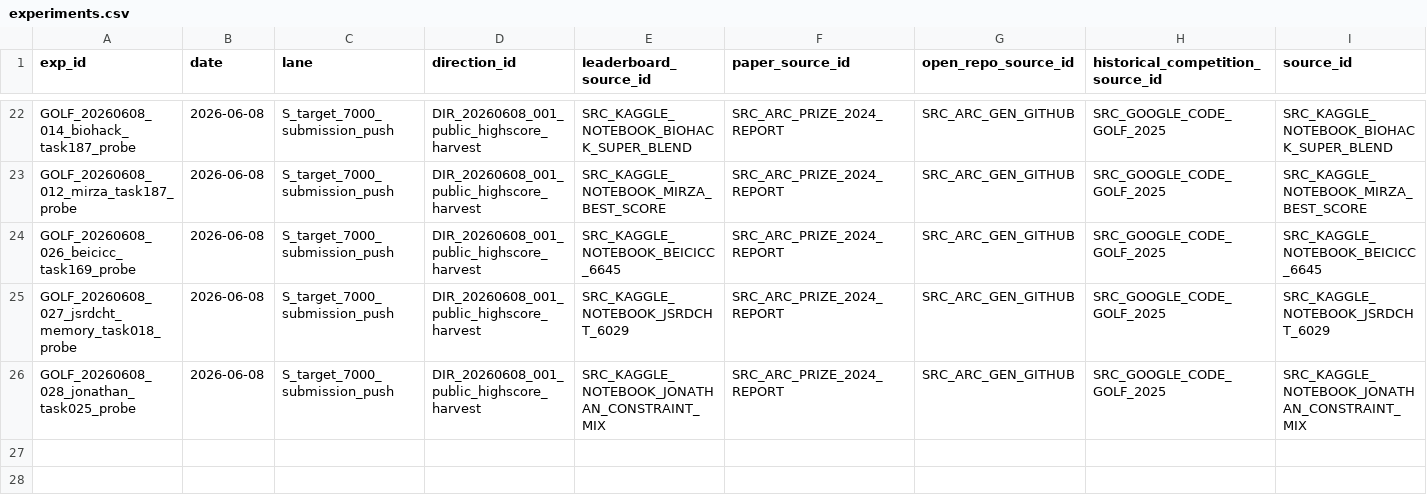
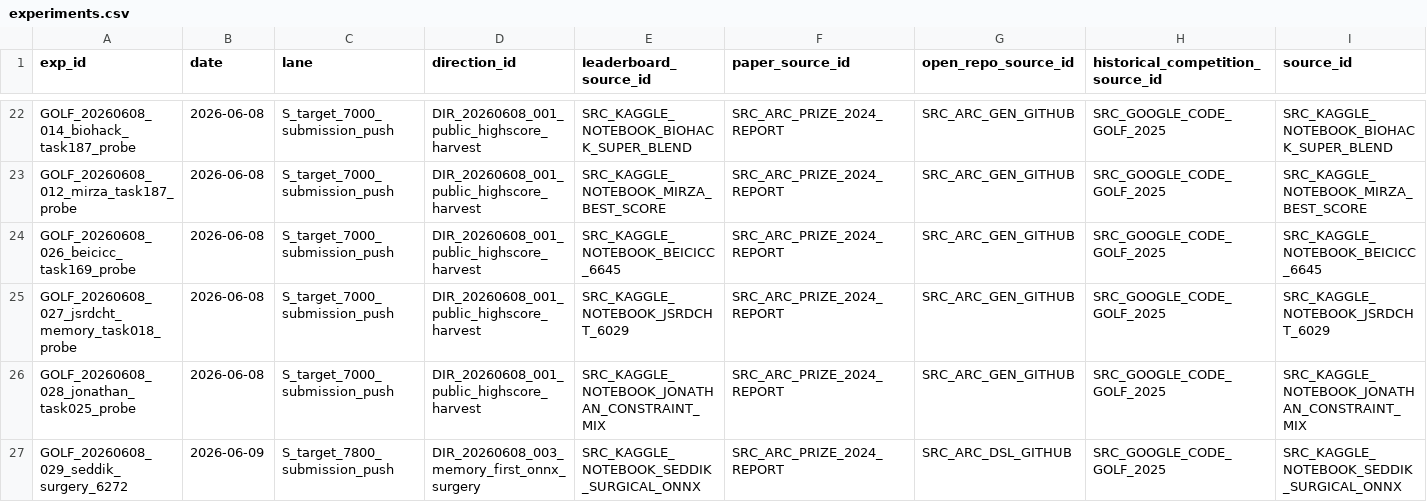
Before and after one commit to whzy3185/kagglegolf, a CSV file: experiments/experiments.csv, drawn as a sheet; only a part is shown, gaps mark what is left out; rows hold the shown columns only; the diff names each change by its address in the sheet, - before the commit and + after, or states it on an @@ line.

```diff
--- a/experiments/experiments.csv
+++ b/experiments/experiments.csv
+row 27: GOLF_20260608_029_seddik_surgery_6272 | 2026-06-09 | S_target_7800_submission_push | DIR_20260608_003_memory_first_onnx_surgery | SRC_KAGGLE_NOTEBOOK_SEDDIK_SURGICAL_ONNX | SRC_ARC_PRIZE_2024_REPORT | SRC_ARC_DSL_GITHUB | SRC_GOOGLE_CODE_GOLF_2025 | SRC_KAGGLE_NOTEBOOK_SEDDIK_SURGICAL_ONNX
```
Also changed, not shown: experiments/notebook_queue.csv, experiments/submission_queue.csv, 48 other files.
